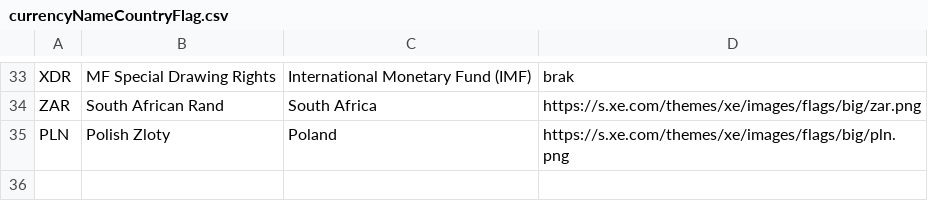
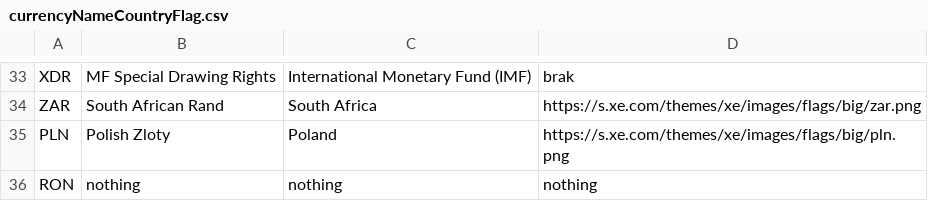
Before and after one commit to infoshareacademy/jjdz5-aem, a CSV file: .currencyDataFiles/currencyNameCountryFlag.csv, drawn as a sheet; only a part is shown, gaps mark what is left out.

Commit message:
dropdown list

```diff
--- a/.currencyDataFiles/currencyNameCountryFlag.csv
+++ b/.currencyDataFiles/currencyNameCountryFlag.csv
@@ -35 +35,2 @@ ZAR,South African Rand,South Africa,https://s.xe.com/themes/xe/images/flags/big/
 PLN,Polish Zloty,Poland,https://s.xe.com/themes/xe/images/flags/big/pln.png
+RON,nothing,nothing,nothing
```
Also changed, not shown: 7 other files.
